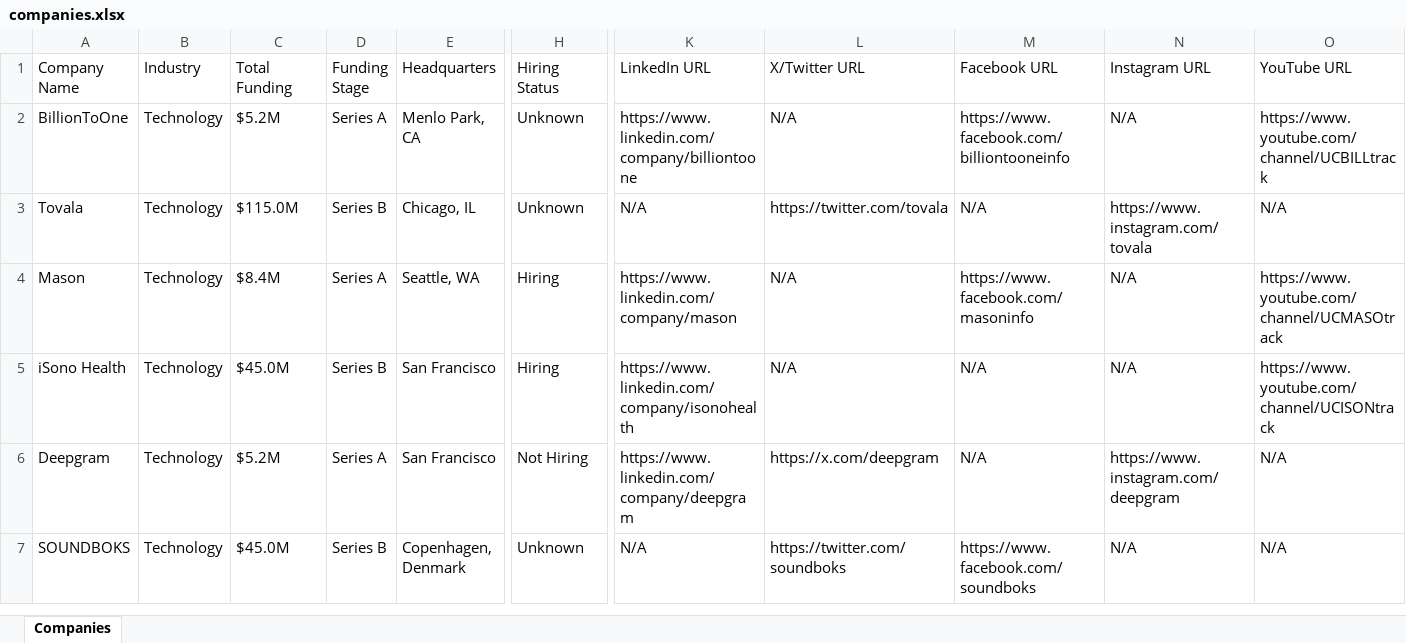
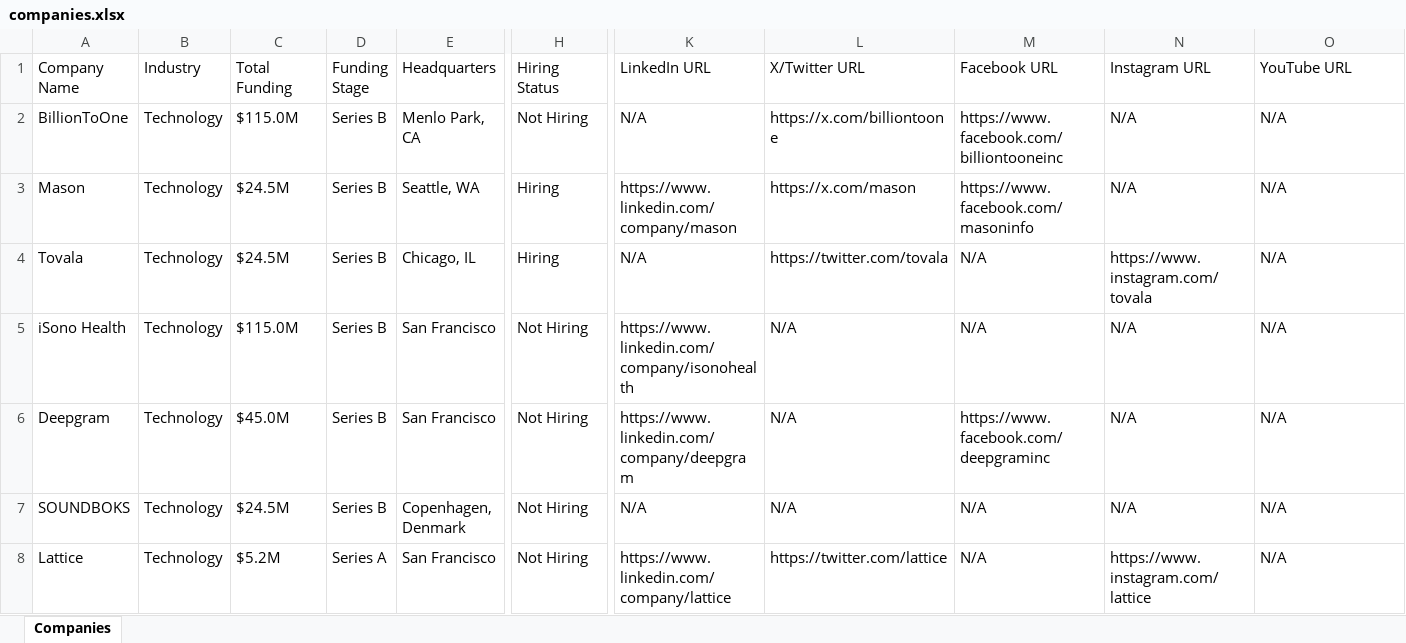
Before and after one commit to usergit535/talent_intelligence_project_2, an Excel workbook: output/companies.xlsx, sheet Companies, drawn as a sheet; only a part is shown, gaps mark what is left out; values as stored, in another font and other column widths than the file's, no cell formats; removed rows and columns are numbered as before the commit, all else as after; rows hold the shown columns only; the diff covers the shown part only; the diff names each change by its address in the sheet, - before the commit and + after, or states it on an @@ line.

```diff
--- a/output/companies.xlsx (sheet Companies)
+++ b/output/companies.xlsx (sheet Companies)
-C2 (Total Funding): $5.2M
+C2 (Total Funding): $115.0M
-D2 (Funding Stage): Series A
+D2 (Funding Stage): Series B
-H2 (Hiring Status): Unknown
+H2 (Hiring Status): Not Hiring
-K2 (LinkedIn URL): https://www.linkedin.com/company/billiontoone
+K2 (LinkedIn URL): N/A
-L2 (X/Twitter URL): N/A
+L2 (X/Twitter URL): https://x.com/billiontoone
-M2 (Facebook URL): https://www.facebook.com/billiontooneinfo
+M2 (Facebook URL): https://www.facebook.com/billiontooneinc
-O2 (YouTube URL): https://www.youtube.com/channel/UCBILLtrack
+O2 (YouTube URL): N/A
-row 3: Tovala | Technology | $115.0M | Series B | Chicago, IL | Unknown | N/A | https://twitter.com/tovala | N/A | https://www.instagram.com/tovala | N/A
-C3 (Total Funding): $8.4M
+C3 (Total Funding): $24.5M
-D3 (Funding Stage): Series A
+D3 (Funding Stage): Series B
-L3 (X/Twitter URL): N/A
+L3 (X/Twitter URL): https://x.com/mason
-O3 (YouTube URL): https://www.youtube.com/channel/UCMASOtrack
+O3 (YouTube URL): N/A
+row 4: Tovala | Technology | $24.5M | Series B | Chicago, IL | Hiring | N/A | https://twitter.com/tovala | N/A | https://www.instagram.com/tovala | N/A
-C5 (Total Funding): $45.0M
+C5 (Total Funding): $115.0M
-H5 (Hiring Status): Hiring
+H5 (Hiring Status): Not Hiring
-O5 (YouTube URL): https://www.youtube.com/channel/UCISONtrack
+O5 (YouTube URL): N/A
-C6 (Total Funding): $5.2M
+C6 (Total Funding): $45.0M
-D6 (Funding Stage): Series A
+D6 (Funding Stage): Series B
-L6 (X/Twitter URL): https://x.com/deepgram
+L6 (X/Twitter URL): N/A
-M6 (Facebook URL): N/A
+M6 (Facebook URL): https://www.facebook.com/deepgraminc
-N6 (Instagram URL): https://www.instagram.com/deepgram
+N6 (Instagram URL): N/A
-C7 (Total Funding): $45.0M
+C7 (Total Funding): $24.5M
-H7 (Hiring Status): Unknown
+H7 (Hiring Status): Not Hiring
-L7 (X/Twitter URL): https://twitter.com/soundboks
+L7 (X/Twitter URL): N/A
-M7 (Facebook URL): https://www.facebook.com/soundboks
+M7 (Facebook URL): N/A
+row 8: Lattice | Technology | $5.2M | Series A | San Francisco | Not Hiring | https://www.linkedin.com/company/lattice | https://twitter.com/lattice | N/A | https://www.instagram.com/lattice | N/A
```
Also changed, not shown: 10 added rows, 11 removed rows and 370 edited cells elsewhere in this sheet, cell formats, 1 other file.
